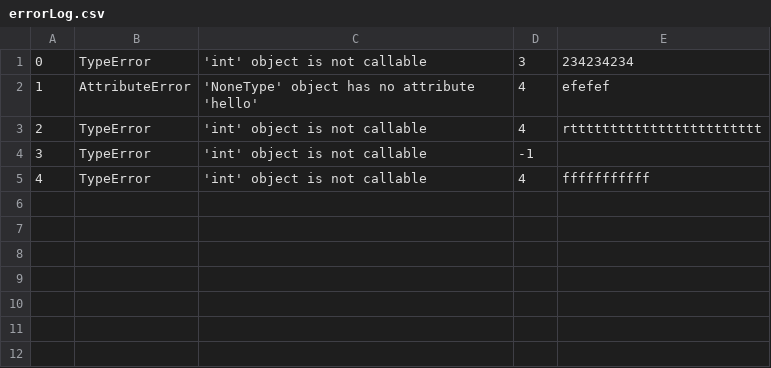
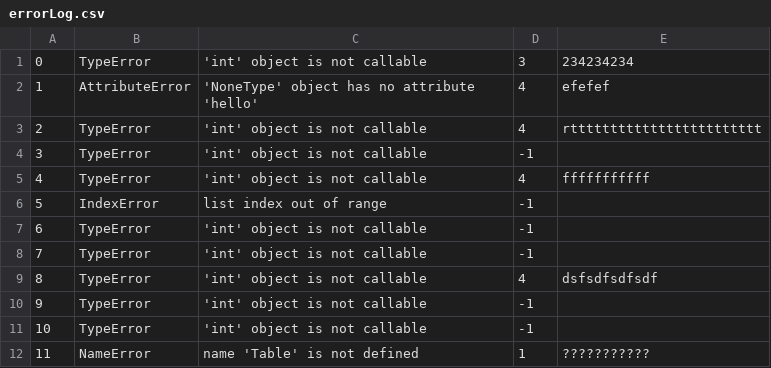
Before and after one commit to data-8/exceptionfeedback, a CSV file: errorLog.csv, drawn as a sheet; the diff names each change by its address in the sheet, - before the commit and + after, or states it on an @@ line.

```diff
--- a/errorLog.csv
+++ b/errorLog.csv
+row 6: 5 | IndexError | list index out of range | -1
+row 7: 6 | TypeError | 'int' object is not callable | -1
+row 8: 7 | TypeError | 'int' object is not callable | -1
+row 9: 8 | TypeError | 'int' object is not callable | 4 | dsfsdfsdfsdf
+row 10: 9 | TypeError | 'int' object is not callable | -1
+row 11: 10 | TypeError | 'int' object is not callable | -1
+row 12: 11 | NameError | name 'Table' is not defined | 1 | ???????????
```
Also changed, not shown: 1 other file.
